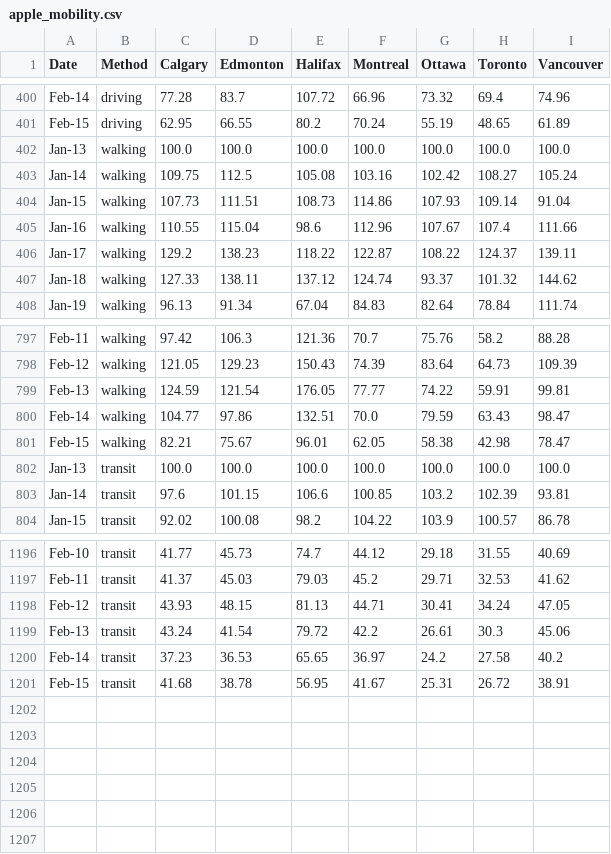
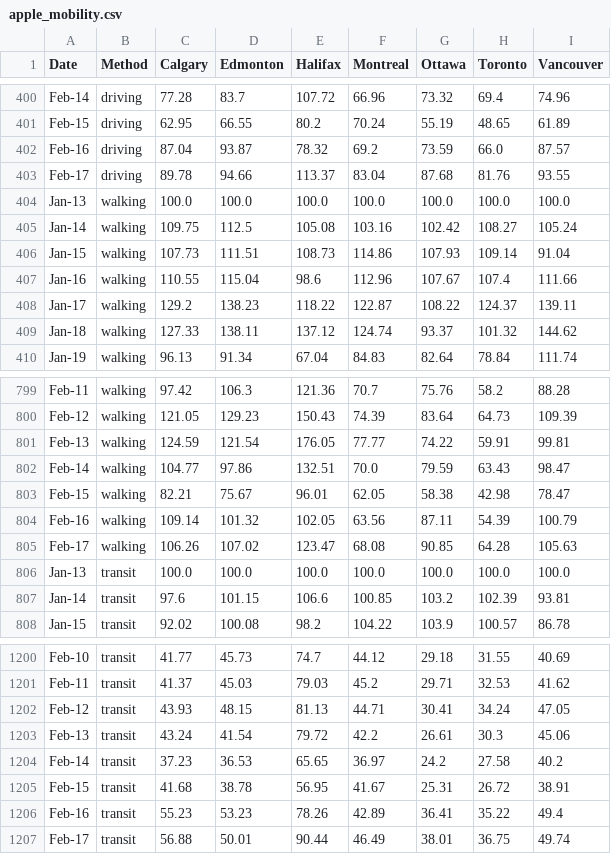
Before and after one commit to cdhoweinstitute/COVID-Canada, a CSV file: apple_mobility.csv, drawn as a sheet; only a part is shown, gaps mark what is left out.

```diff
--- a/apple_mobility.csv
+++ b/apple_mobility.csv
@@ -401,2 +401,4 @@ Feb-14,driving,77.28,83.7,107.72,66.96,73.32,69.4,74.96
 Feb-15,driving,62.95,66.55,80.2,70.24,55.19,48.65,61.89
+Feb-16,driving,87.04,93.87,78.32,69.2,73.59,66.0,87.57
+Feb-17,driving,89.78,94.66,113.37,83.04,87.68,81.76,93.55
 Jan-13,walking,100.0,100.0,100.0,100.0,100.0,100.0,100.0
@@ -801,2 +803,4 @@ Feb-14,walking,104.77,97.86,132.51,70.0,79.59,63.43,98.47
 Feb-15,walking,82.21,75.67,96.01,62.05,58.38,42.98,78.47
+Feb-16,walking,109.14,101.32,102.05,63.56,87.11,54.39,100.79
+Feb-17,walking,106.26,107.02,123.47,68.08,90.85,64.28,105.63
 Jan-13,transit,100.0,100.0,100.0,100.0,100.0,100.0,100.0
@@ -1201 +1205,3 @@ Feb-14,transit,37.23,36.53,65.65,36.97,24.2,27.58,40.2
 Feb-15,transit,41.68,38.78,56.95,41.67,25.31,26.72,38.91
+Feb-16,transit,55.23,53.23,78.26,42.89,36.41,35.22,49.4
+Feb-17,transit,56.88,50.01,90.44,46.49,38.01,36.75,49.74
```
Also changed, not shown: growth.csv, growth_log.csv, 3 other files.
